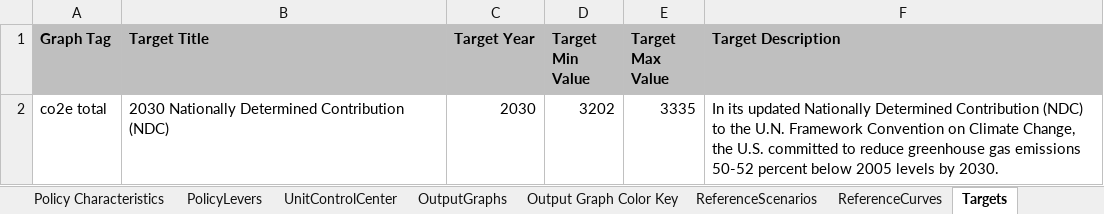
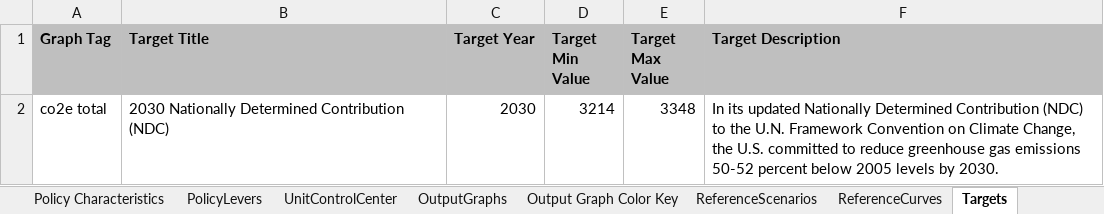
Before and after one commit to EnergyInnovation/eps-us, an Excel workbook: WebAppData.xlsx, sheet Targets, drawn as a sheet; values as stored, in another font and other column widths than the file's, no borders; the diff names each change by its address in the sheet, - before the commit and + after, or states it on an @@ line.

```diff
--- a/WebAppData.xlsx (sheet Targets)
+++ b/WebAppData.xlsx (sheet Targets)
-D2 (Target Min Value): 3202
+D2 (Target Min Value): 3214
-E2 (Target Max Value): 3335
+E2 (Target Max Value): 3348
```
Also changed, not shown: other sheet tabs.
